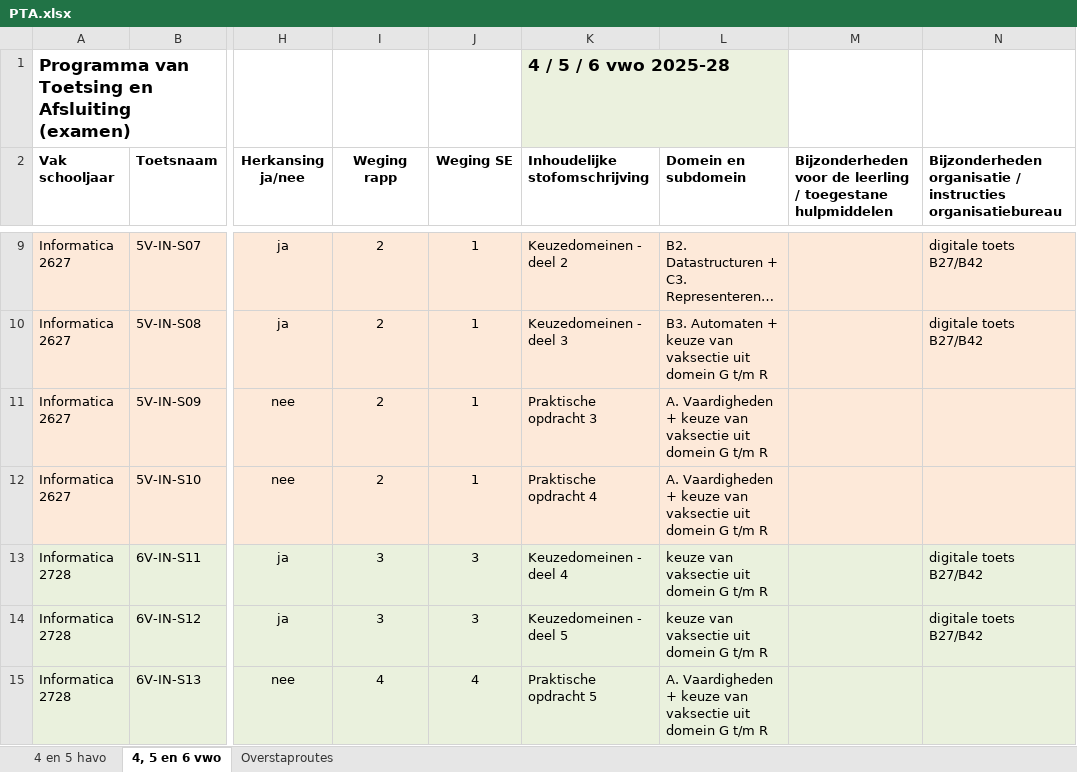
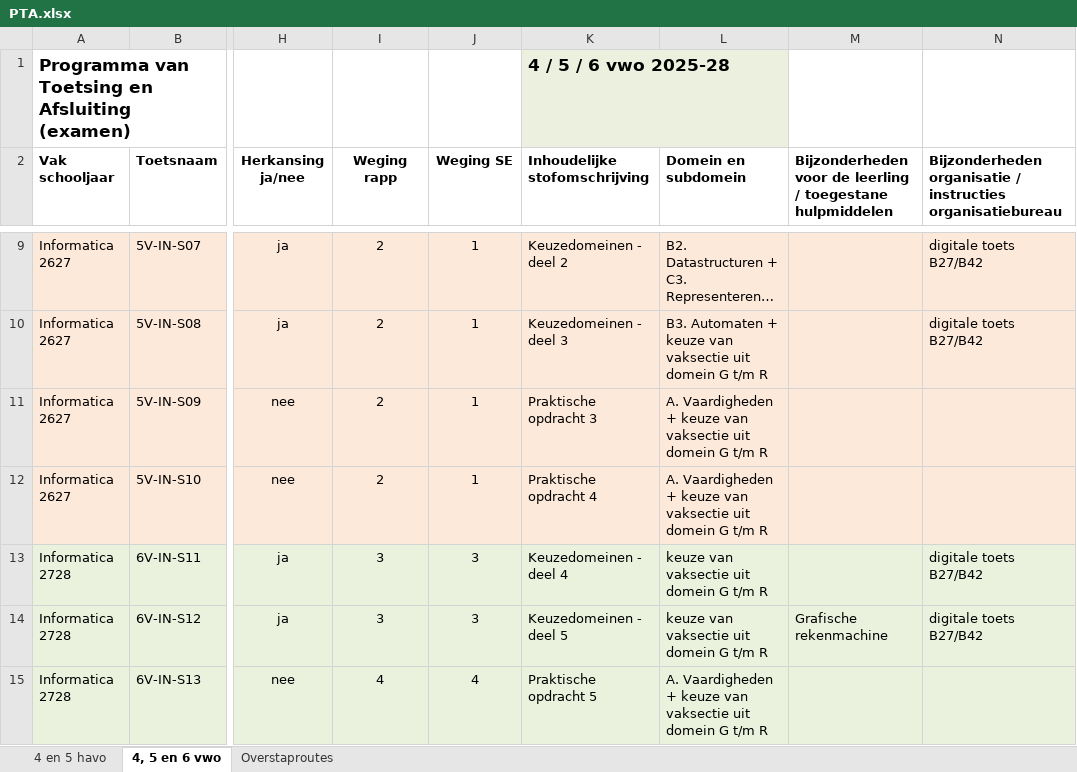
Before and after one commit to emmauscollege/emmauscollege.github.io, an Excel workbook: methode/static/planning/PTA.xlsx, sheet 4, 5 en 6 vwo, drawn as a sheet; only a part is shown, gaps mark what is left out; long unchanged cells end in …; values as stored, in another font and other column widths than the file's, no borders; the diff names each change by its address in the sheet, - before the commit and + after, or states it on an @@ line.

Commit message:
Add files via upload

```diff
--- a/methode/static/planning/PTA.xlsx (sheet 4, 5 en 6 vwo)
+++ b/methode/static/planning/PTA.xlsx (sheet 4, 5 en 6 vwo)
-M14: (empty)
+M14: Grafische rekenmachine
```
Also changed, not shown: sheet 4 en 5 havo.
